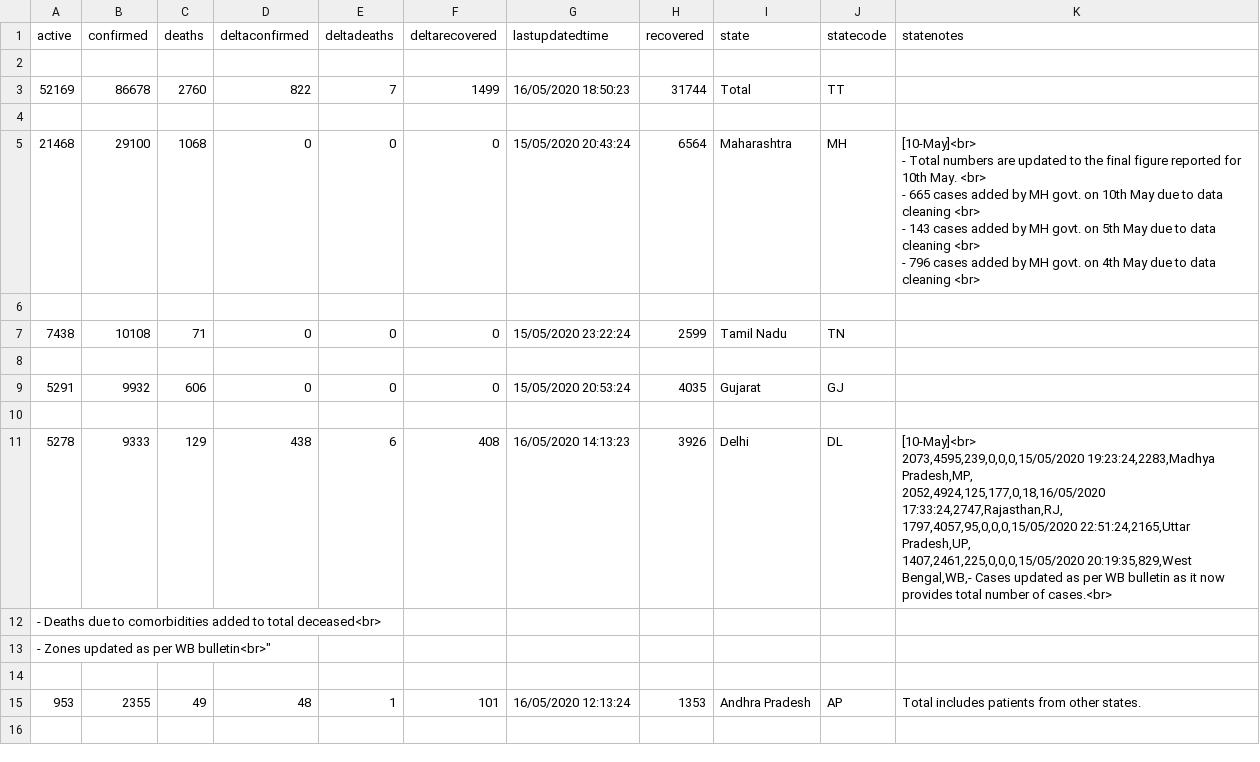
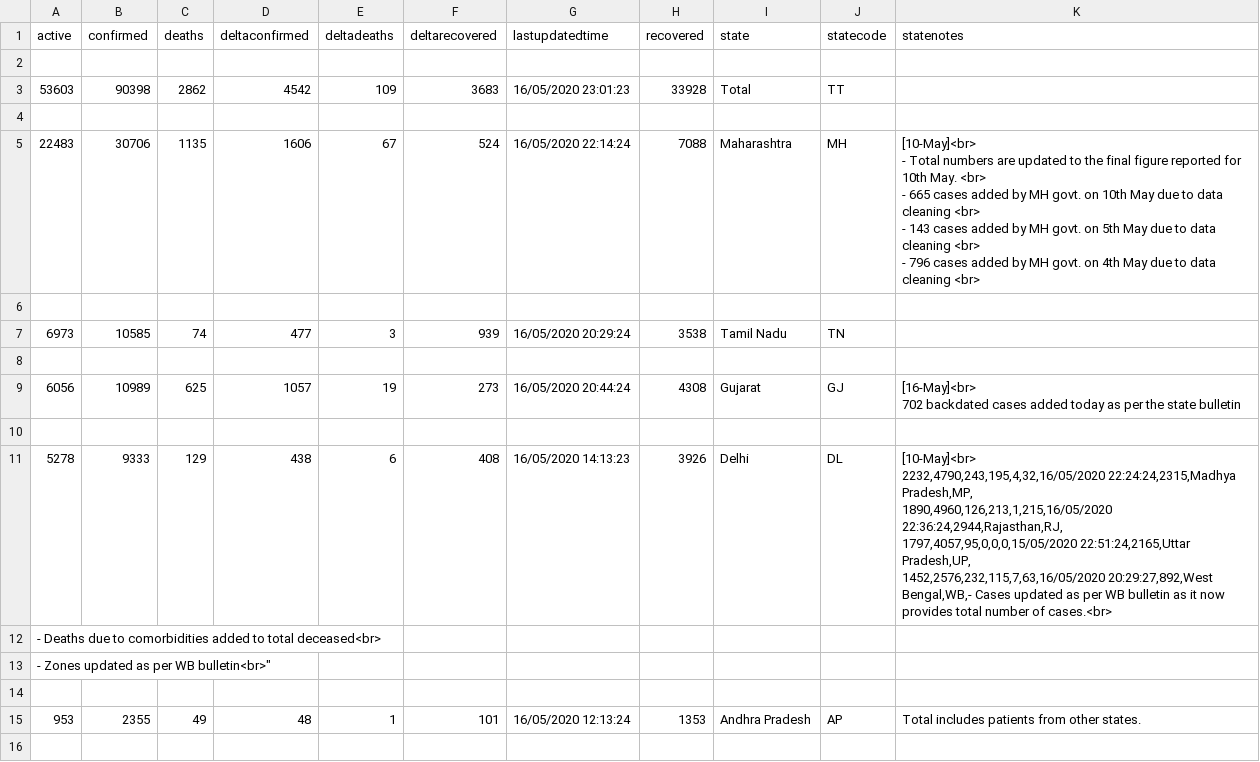
Before and after one commit to flazer99/COVID-State-Wise-Report, a CSV file: covid-data-statewise.csv, drawn as a sheet; only a part is shown; the diff covers the shown part only.

```diff
--- a/covid-data-statewise.csv
+++ b/covid-data-statewise.csv
@@ -2,23 +2,24 @@ active,confirmed,deaths,deltaconfirmed,deltadeaths,deltarecovered,lastupdatedtim
 
-52169,86678,2760,822,7,1499,16/05/2020 18:50:23,31744,Total,TT,
+53603,90398,2862,4542,109,3683,16/05/2020 23:01:23,33928,Total,TT,
 
-21468,29100,1068,0,0,0,15/05/2020 20:43:24,6564,Maharashtra,MH,"[10-May]<br>
-- Total numbers are updated to the final figure reported for 10th May. <br>
-- 665 cases added by MH govt. on 10th May due to data cleaning <br>
-- 143 cases added by MH govt. on 5th May due to data cleaning <br>
-- 796 cases added by MH govt. on 4th May due to data cleaning <br>"
+22483,30706,1135,1606,67,524,16/05/2020 22:14:24,7088,Maharashtra,MH,"[10-May]<br>
+- Total numbers are updated to the final figure reported for 10th May. <br>
+- 665 cases added by MH govt. on 10th May due to data cleaning <br>
+- 143 cases added by MH govt. on 5th May due to data cleaning <br>
+- 796 cases added by MH govt. on 4th May due to data cleaning <br>"
 
-7438,10108,71,0,0,0,15/05/2020 23:22:24,2599,Tamil Nadu,TN,
+6973,10585,74,477,3,939,16/05/2020 20:29:24,3538,Tamil Nadu,TN,
 
-5291,9932,606,0,0,0,15/05/2020 20:53:24,4035,Gujarat,GJ,
+6056,10989,625,1057,19,273,16/05/2020 20:44:24,4308,Gujarat,GJ,"[16-May]<br>
+702 backdated cases added today as per the state bulletin"
 
-5278,9333,129,438,6,408,16/05/2020 14:13:23,3926,Delhi,DL,"[10-May]<br>
-
-2073,4595,239,0,0,0,15/05/2020 19:23:24,2283,Madhya Pradesh,MP,
-
-2052,4924,125,177,0,18,16/05/2020 17:33:24,2747,Rajasthan,RJ,
-
-1797,4057,95,0,0,0,15/05/2020 22:51:24,2165,Uttar Pradesh,UP,
-
-1407,2461,225,0,0,0,15/05/2020 20:19:35,829,West Bengal,WB,"- Cases updated as per WB bulletin as it now provides total number of cases.<br>
+5278,9333,129,438,6,408,16/05/2020 14:13:23,3926,Delhi,DL,"[10-May]<br>
+
+2232,4790,243,195,4,32,16/05/2020 22:24:24,2315,Madhya Pradesh,MP,
+
+1890,4960,126,213,1,215,16/05/2020 22:36:24,2944,Rajasthan,RJ,
+
+1797,4057,95,0,0,0,15/05/2020 22:51:24,2165,Uttar Pradesh,UP,
+
+1452,2576,232,115,7,63,16/05/2020 20:29:27,892,West Bengal,WB,"- Cases updated as per WB bulletin as it now provides total number of cases.<br>
 - Deaths due to comorbidities added to total deceased<br>
```
Also changed, not shown: 4 added rows, 4 removed rows and 16 edited cells elsewhere in this file, 1 other file.
